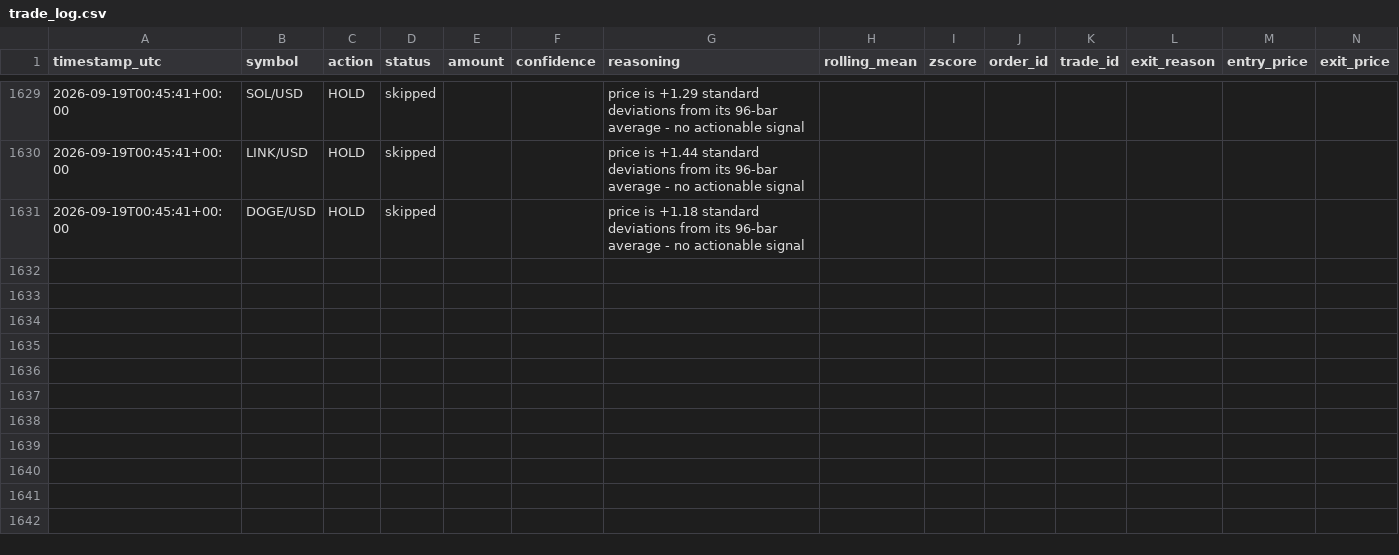
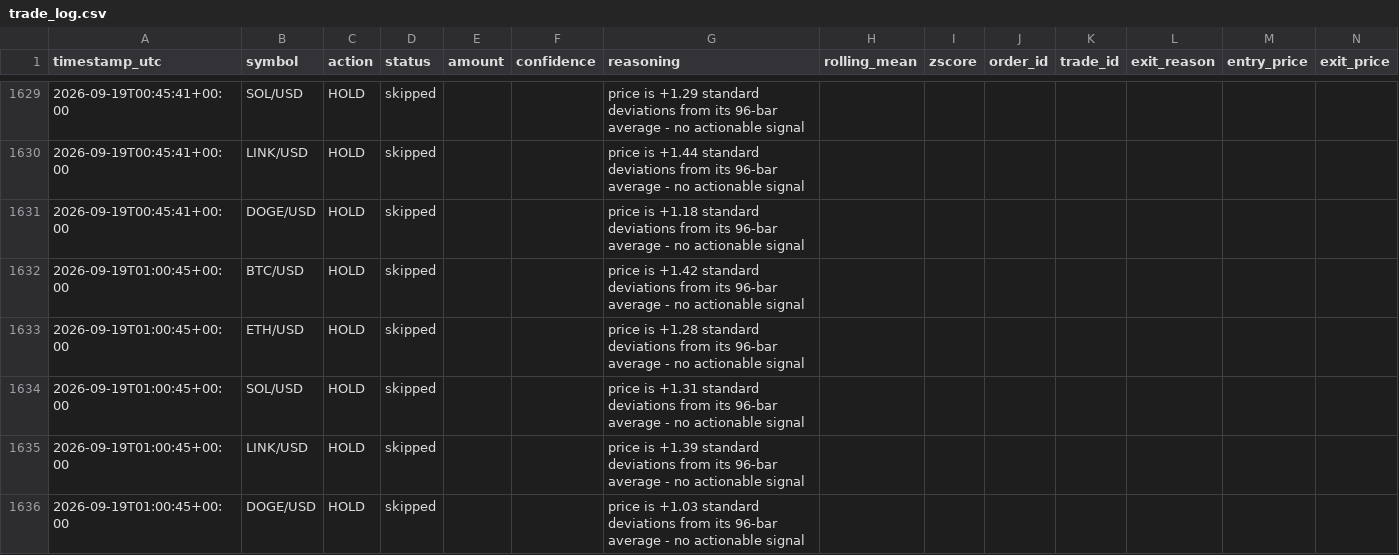
Before and after one commit to wheresej2k/crypto-mean-reversion-agent, a CSV file: logs/trade_log.csv, drawn as a sheet; only a part is shown, gaps mark what is left out; rows hold the shown columns only; the diff names each change by its address in the sheet, - before the commit and + after, or states it on an @@ line.

```diff
--- a/logs/trade_log.csv
+++ b/logs/trade_log.csv
+row 1632: 2026-09-19T01:00:45+00:00 | BTC/USD | HOLD | skipped |  |  | price is +1.42 standard deviations from its 96-bar average - no actionable signal
+row 1633: 2026-09-19T01:00:45+00:00 | ETH/USD | HOLD | skipped |  |  | price is +1.28 standard deviations from its 96-bar average - no actionable signal
+row 1634: 2026-09-19T01:00:45+00:00 | SOL/USD | HOLD | skipped |  |  | price is +1.31 standard deviations from its 96-bar average - no actionable signal
+row 1635: 2026-09-19T01:00:45+00:00 | LINK/USD | HOLD | skipped |  |  | price is +1.39 standard deviations from its 96-bar average - no actionable signal
+row 1636: 2026-09-19T01:00:45+00:00 | DOGE/USD | HOLD | skipped |  |  | price is +1.03 standard deviations from its 96-bar average - no actionable signal
```
Also changed, not shown: 2 other files.
